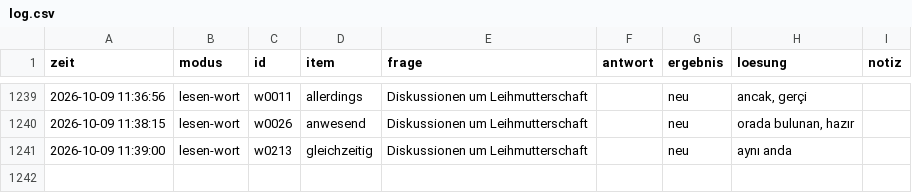
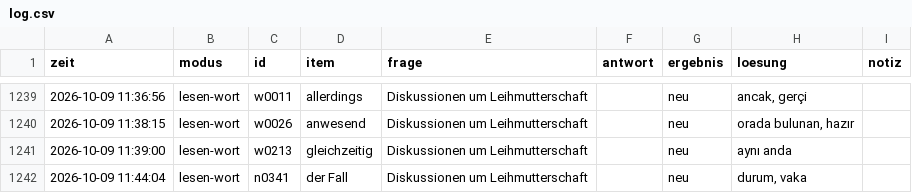
Before and after one commit to mahmutarsla/Almanca-Tekrar, a CSV file: log/log.csv, drawn as a sheet; only a part is shown, gaps mark what is left out.

Commit message:
log: 1 cevap

```diff
--- a/log/log.csv
+++ b/log/log.csv
@@ -1241 +1241,2 @@
 2026-10-09 11:39:00;lesen-wort;w0213;gleichzeitig;Diskussionen um Leihmutterschaft;;neu;aynı anda;
+2026-10-09 11:44:04;lesen-wort;n0341;der Fall;Diskussionen um Leihmutterschaft;;neu;durum, vaka;
```
